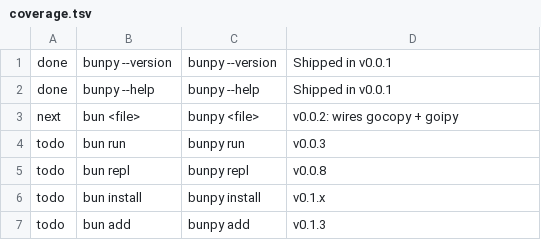
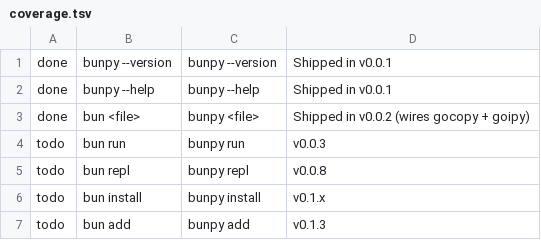
Before and after one commit to tamnd/bunpy, a TSV file: scripts/coverage.tsv, drawn as a sheet; only a part is shown.

Commit message:
v0.0.2: bunpy <file.py> shells to goipy
bunpy now actually runs Python. The pipe is gocopy.Compile,
marshal across the module boundary, goipy.Run. The set of
programs it accepts is whatever gocopy compiles today: empty
modules, pass, top-level docstring, single literal assignment.

The toolchain repos do not yet resolve through the Go module
proxy because their /v1 path collides with their v0.x tags.
bunpy works around it with a go.work workspace plus a
sync-deps.sh that clones gopapy, gocopy, and goipy as siblings
at pinned commits. CI runs sync-deps.sh before any go command.

End-to-end harness lives at tests/run.sh and walks the v002
fixtures. CI green on linux, macOS, Windows.

```diff
--- a/scripts/coverage.tsv
+++ b/scripts/coverage.tsv
@@ -2,3 +2,3 @@ done	bunpy --version	bunpy --version	Shipped in v0.0.1
 done	bunpy --help	bunpy --help	Shipped in v0.0.1
-next	bun <file>	bunpy <file>	v0.0.2: wires gocopy + goipy
+done	bun <file>	bunpy <file>	Shipped in v0.0.2 (wires gocopy + goipy)
 todo	bun run	bunpy run	v0.0.3
```
Also changed, not shown: 22 other files.
